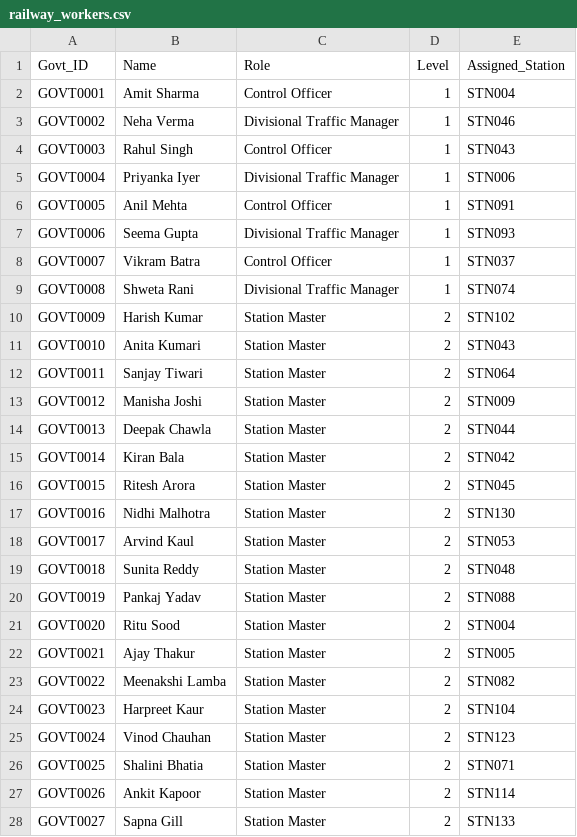
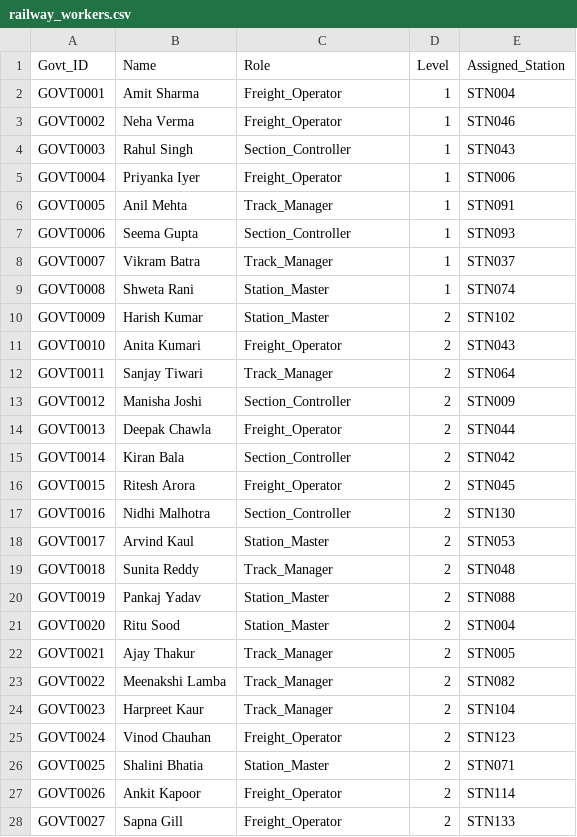
Before and after one commit to Navistha/TrainTraffic, a CSV file: backend/datasets/railway_workers.csv, drawn as a sheet; only a part is shown; the diff covers the shown part only.

Commit message:
updated dataset

```diff
--- a/backend/datasets/railway_workers.csv
+++ b/backend/datasets/railway_workers.csv
@@ -1,28 +1,28 @@
 Govt_ID,Name,Role,Level,Assigned_Station
-GOVT0001,Amit Sharma,Control Officer, 1,STN004
-GOVT0002,Neha Verma,Divisional Traffic Manager, 1,STN046
-GOVT0003,Rahul Singh,Control Officer, 1,STN043
-GOVT0004,Priyanka Iyer,Divisional Traffic Manager, 1,STN006
-GOVT0005,Anil Mehta,Control Officer, 1,STN091
-GOVT0006,Seema Gupta,Divisional Traffic Manager, 1,STN093
-GOVT0007,Vikram Batra,Control Officer, 1,STN037
-GOVT0008,Shweta Rani,Divisional Traffic Manager, 1,STN074
-GOVT0009,Harish Kumar,Station Master, 2,STN102
-GOVT0010,Anita Kumari,Station Master, 2,STN043
-GOVT0011,Sanjay Tiwari,Station Master, 2,STN064
-GOVT0012,Manisha Joshi,Station Master, 2,STN009
-GOVT0013,Deepak Chawla,Station Master, 2,STN044
-GOVT0014,Kiran Bala,Station Master, 2,STN042
-GOVT0015,Ritesh Arora,Station Master, 2,STN045
-GOVT0016,Nidhi Malhotra,Station Master, 2,STN130
-GOVT0017,Arvind Kaul,Station Master, 2,STN053
-GOVT0018,Sunita Reddy,Station Master, 2,STN048
-GOVT0019,Pankaj Yadav,Station Master, 2,STN088
-GOVT0020,Ritu Sood,Station Master, 2,STN004
-GOVT0021,Ajay Thakur,Station Master, 2,STN005
-GOVT0022,Meenakshi Lamba,Station Master, 2,STN082
-GOVT0023,Harpreet Kaur,Station Master, 2,STN104
-GOVT0024,Vinod Chauhan,Station Master, 2,STN123
-GOVT0025,Shalini Bhatia,Station Master, 2,STN071
-GOVT0026,Ankit Kapoor,Station Master, 2,STN114
-GOVT0027,Sapna Gill,Station Master, 2,STN133
+GOVT0001,Amit Sharma,Freight_Operator,1,STN004
+GOVT0002,Neha Verma,Freight_Operator,1,STN046
+GOVT0003,Rahul Singh,Section_Controller,1,STN043
+GOVT0004,Priyanka Iyer,Freight_Operator,1,STN006
+GOVT0005,Anil Mehta,Track_Manager,1,STN091
+GOVT0006,Seema Gupta,Section_Controller,1,STN093
+GOVT0007,Vikram Batra,Track_Manager,1,STN037
+GOVT0008,Shweta Rani,Station_Master,1,STN074
+GOVT0009,Harish Kumar,Station_Master,2,STN102
+GOVT0010,Anita Kumari,Freight_Operator,2,STN043
+GOVT0011,Sanjay Tiwari,Track_Manager,2,STN064
+GOVT0012,Manisha Joshi,Section_Controller,2,STN009
+GOVT0013,Deepak Chawla,Freight_Operator,2,STN044
+GOVT0014,Kiran Bala,Section_Controller,2,STN042
+GOVT0015,Ritesh Arora,Freight_Operator,2,STN045
+GOVT0016,Nidhi Malhotra,Section_Controller,2,STN130
+GOVT0017,Arvind Kaul,Station_Master,2,STN053
+GOVT0018,Sunita Reddy,Track_Manager,2,STN048
+GOVT0019,Pankaj Yadav,Station_Master,2,STN088
+GOVT0020,Ritu Sood,Station_Master,2,STN004
+GOVT0021,Ajay Thakur,Track_Manager,2,STN005
+GOVT0022,Meenakshi Lamba,Track_Manager,2,STN082
+GOVT0023,Harpreet Kaur,Track_Manager,2,STN104
+GOVT0024,Vinod Chauhan,Freight_Operator,2,STN123
+GOVT0025,Shalini Bhatia,Station_Master,2,STN071
+GOVT0026,Ankit Kapoor,Freight_Operator,2,STN114
+GOVT0027,Sapna Gill,Freight_Operator,2,STN133
```
Also changed, not shown: 173 edited cells elsewhere in this file, 2 other files.
